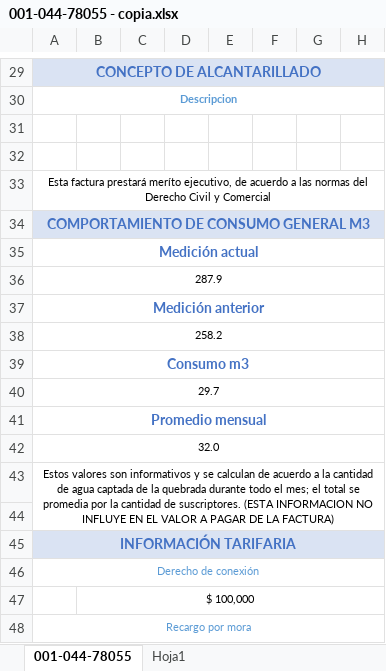
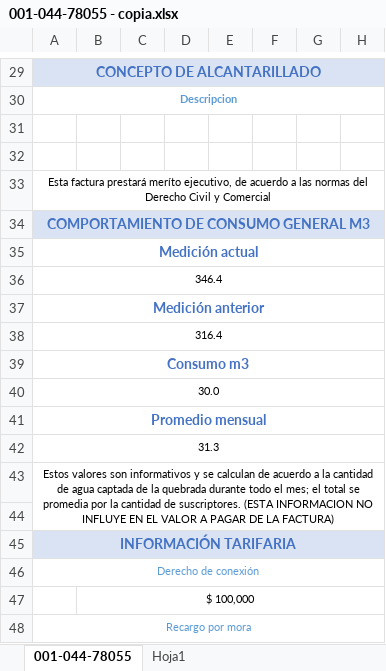
Before and after one commit to brahiamcarmen/SAI, an Excel workbook: static/ModeloFactura/001-044-78055 - copia.xlsx, sheet 001-044-78055, drawn as a sheet; only a part is shown, gaps mark what is left out; values as stored, in another font and other column widths than the file's, no borders; charts and pictures not drawn; the diff names each change by its address in the sheet, - before the commit and + after, or states it on an @@ line.

```diff
--- a/static/ModeloFactura/001-044-78055 - copia.xlsx (sheet 001-044-78055)
+++ b/static/ModeloFactura/001-044-78055 - copia.xlsx (sheet 001-044-78055)
-A36: 287.9
+A36: 346.4
-A38: 258.2
+A38: 316.4
-A40: 29.7
+A40: 30.0
-A42: 32.0
+A42: 31.3
```
Also changed, not shown: sheet Hoja1, charts or pictures, 12 other files.
